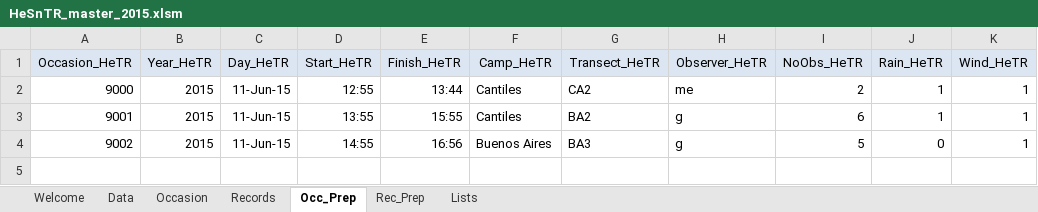
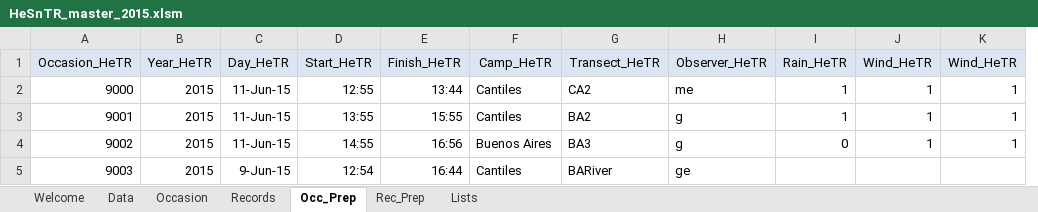
Before and after one commit to mlripp2/cusuco2015, an Excel workbook: masterMiniDBs/HeSnTR_master_2015.xlsm, sheet Occ_Prep, drawn as a sheet; values as stored, in another font and other column widths than the file's, no borders; removed rows and columns are numbered as before the commit, all else as after; the diff names each change by its address in the sheet, - before the commit and + after, or states it on an @@ line.

```diff
--- a/masterMiniDBs/HeSnTR_master_2015.xlsm (sheet Occ_Prep)
+++ b/masterMiniDBs/HeSnTR_master_2015.xlsm (sheet Occ_Prep)
-column I (NoObs_HeTR), rows 2-4: 2 | 6 | 5
+column J (Wind_HeTR), rows 2-4: all 1
+row 5: 9003 | 2015 | 9-Jun-15 | 12:54 | 16:44 | Cantiles | BARiver | ge
```
Also changed, not shown: sheet Data, sheet Lists, sheet Records, sheet Rec_Prep, sheet Occasion, formulas that keep their value, 3 other files.
